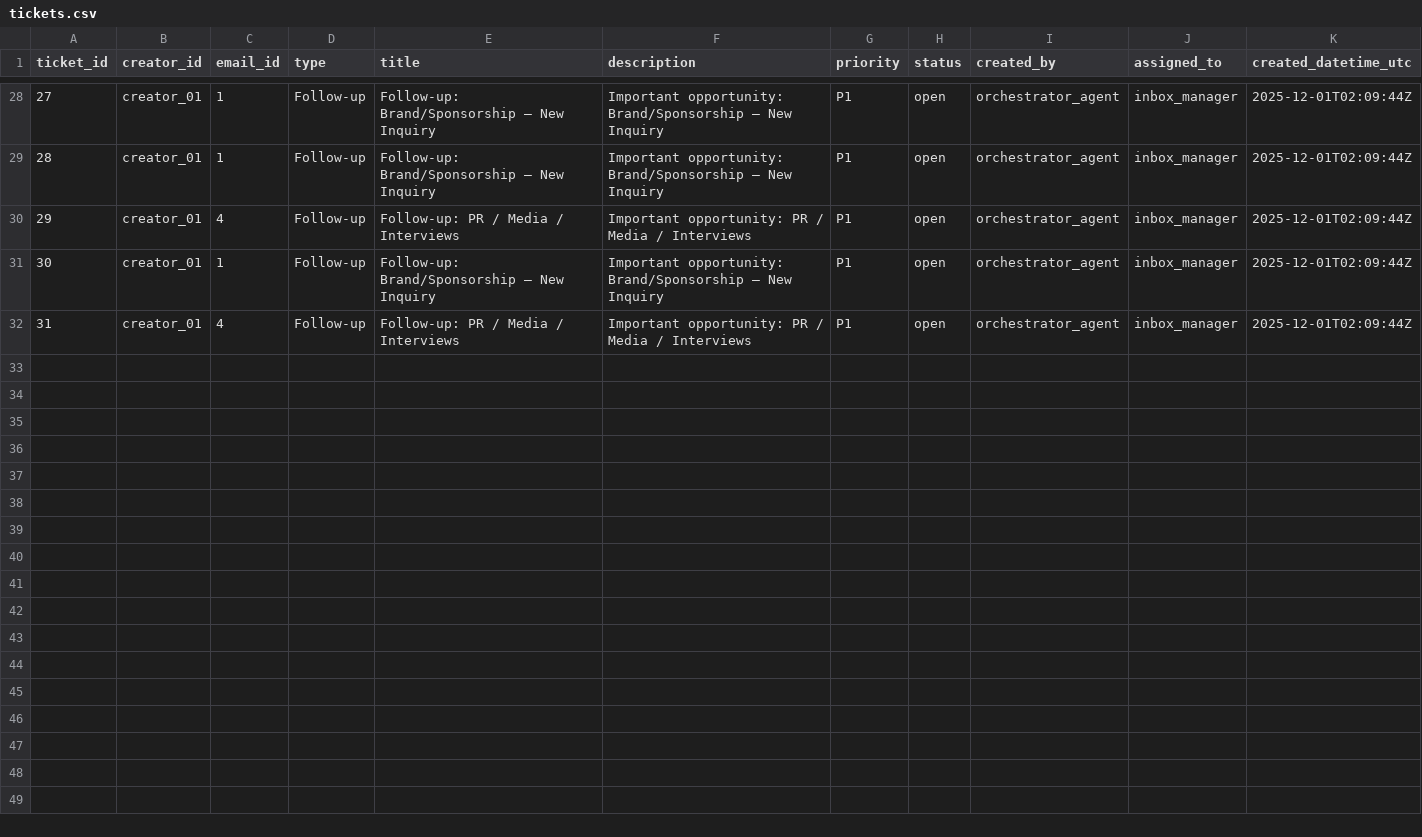
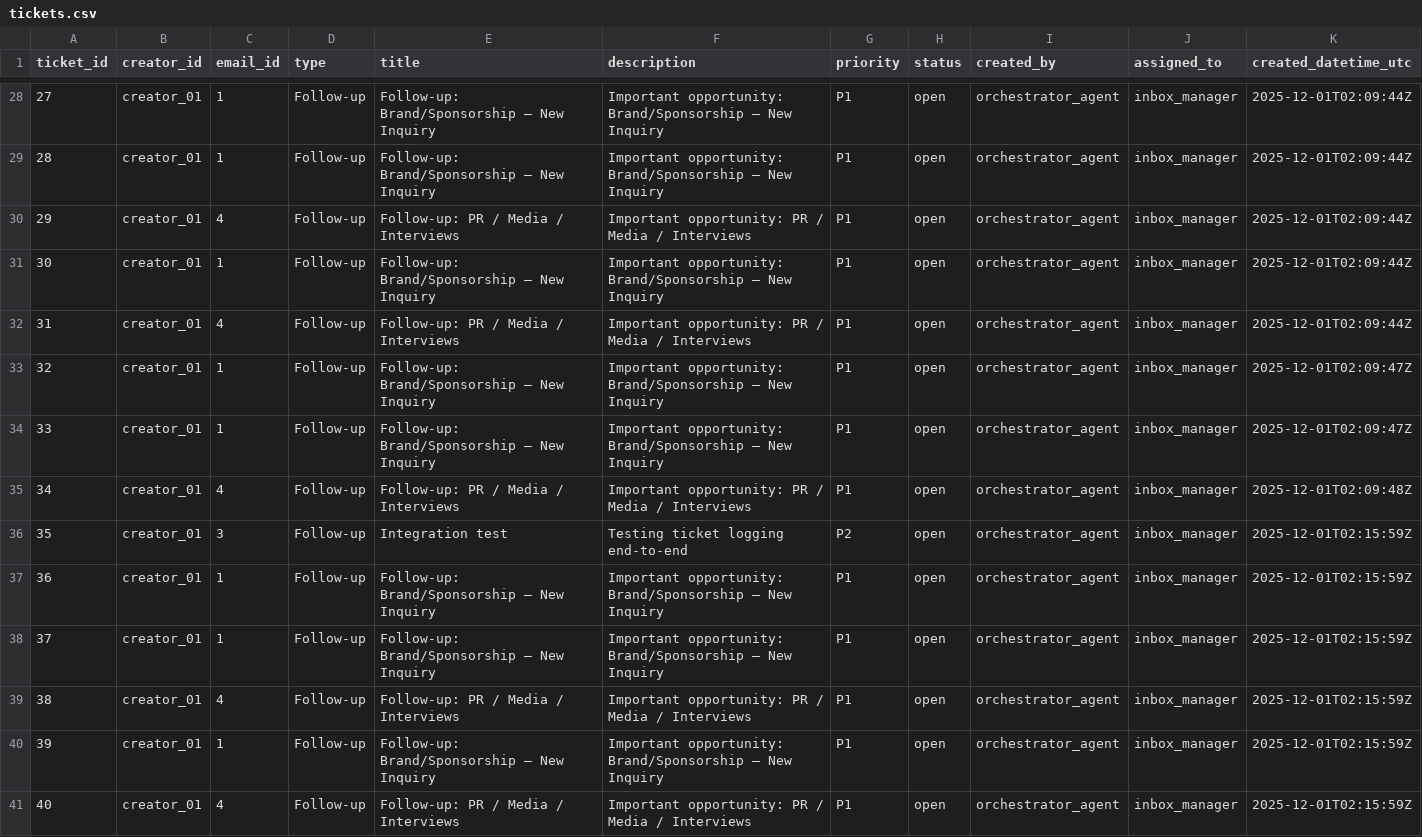
Before and after one commit to ManeeshUjji/creator-inbox-intelligence-agent, a CSV file: datasets/tickets.csv, drawn as a sheet; only a part is shown, gaps mark what is left out; rows hold the shown columns only; the diff names each change by its address in the sheet, - before the commit and + after, or states it on an @@ line.

Commit message:
Completed Part 4: Agents integrated & tools wired

```diff
--- a/datasets/tickets.csv
+++ b/datasets/tickets.csv
+row 33: 32 | creator_01 | 1 | Follow-up | Follow-up: Brand/Sponsorship – New Inquiry | Important opportunity: Brand/Sponsorship – New Inquiry | P1 | open | orchestrator_agent | inbox_manager | 2025-12-01T02:09:47Z
+row 34: 33 | creator_01 | 1 | Follow-up | Follow-up: Brand/Sponsorship – New Inquiry | Important opportunity: Brand/Sponsorship – New Inquiry | P1 | open | orchestrator_agent | inbox_manager | 2025-12-01T02:09:47Z
+row 35: 34 | creator_01 | 4 | Follow-up | Follow-up: PR / Media / Interviews | Important opportunity: PR / Media / Interviews | P1 | open | orchestrator_agent | inbox_manager | 2025-12-01T02:09:48Z
+row 36: 35 | creator_01 | 3 | Follow-up | Integration test | Testing ticket logging end-to-end | P2 | open | orchestrator_agent | inbox_manager | 2025-12-01T02:15:59Z
+row 37: 36 | creator_01 | 1 | Follow-up | Follow-up: Brand/Sponsorship – New Inquiry | Important opportunity: Brand/Sponsorship – New Inquiry | P1 | open | orchestrator_agent | inbox_manager | 2025-12-01T02:15:59Z
+row 38: 37 | creator_01 | 1 | Follow-up | Follow-up: Brand/Sponsorship – New Inquiry | Important opportunity: Brand/Sponsorship – New Inquiry | P1 | open | orchestrator_agent | inbox_manager | 2025-12-01T02:15:59Z
+row 39: 38 | creator_01 | 4 | Follow-up | Follow-up: PR / Media / Interviews | Important opportunity: PR / Media / Interviews | P1 | open | orchestrator_agent | inbox_manager | 2025-12-01T02:15:59Z
+row 40: 39 | creator_01 | 1 | Follow-up | Follow-up: Brand/Sponsorship – New Inquiry | Important opportunity: Brand/Sponsorship – New Inquiry | P1 | open | orchestrator_agent | inbox_manager | 2025-12-01T02:15:59Z
+row 41: 40 | creator_01 | 4 | Follow-up | Follow-up: PR / Media / Interviews | Important opportunity: PR / Media / Interviews | P1 | open | orchestrator_agent | inbox_manager | 2025-12-01T02:15:59Z
```
Also changed, not shown: datasets/inbox.csv, evaluation/artifacts/evaluation_report.csv, 2 other files.
